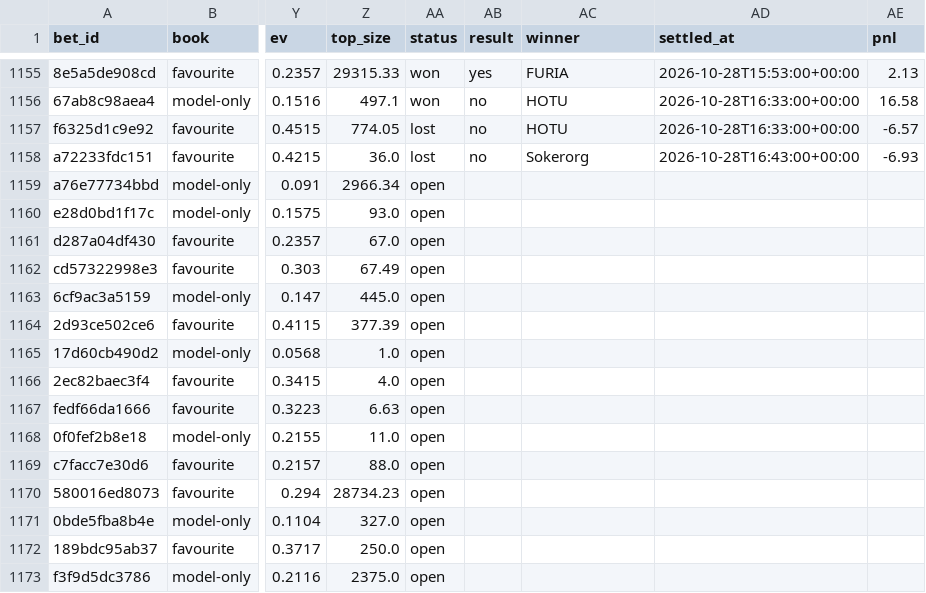
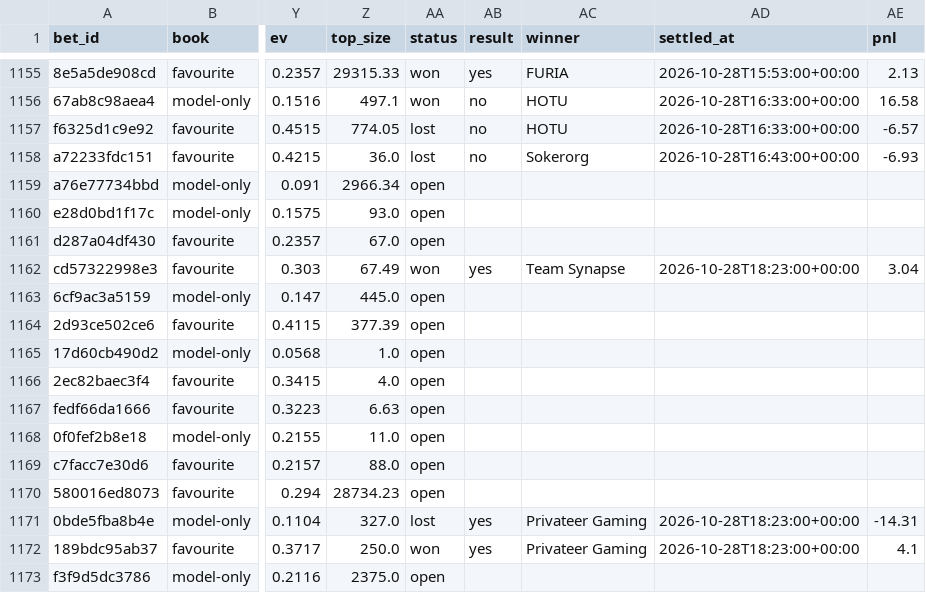
Before and after one commit to nathangin/esports-betting, a CSV file: state/paper/ledger.csv, drawn as a sheet; only a part is shown, gaps mark what is left out; the diff names each change by its address in the sheet, - before the commit and + after, or states it on an @@ line.

```diff
--- a/state/paper/ledger.csv
+++ b/state/paper/ledger.csv
-AA1162 (status): open
+AA1162 (status): won
-AB1162 (result): (empty)
+AB1162 (result): yes
-AC1162 (winner): (empty)
+AC1162 (winner): Team Synapse
-AD1162 (settled_at): (empty)
+AD1162 (settled_at): 2026-10-28T18:23:00+00:00
-AE1162 (pnl): (empty)
+AE1162 (pnl): 3.04
-AA1171 (status): open
+AA1171 (status): lost
-AB1171:AB1172 (result): (empty)
+AB1171:AB1172 (result): yes
-AC1171:AC1172 (winner): (empty)
+AC1171:AC1172 (winner): Privateer Gaming
-AD1171:AD1172 (settled_at): (empty)
+AD1171:AD1172 (settled_at): 2026-10-28T18:23:00+00:00
-AE1171 (pnl): (empty)
+AE1171 (pnl): -14.31
-AA1172 (status): open
+AA1172 (status): won
-AE1172 (pnl): (empty)
+AE1172 (pnl): 4.1
```
Also changed, not shown: state/paper/closes.csv, 7 other files.
